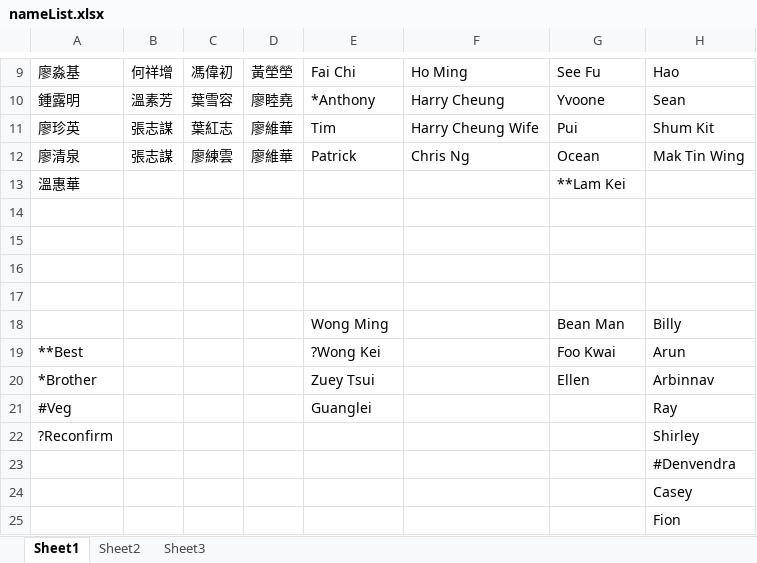
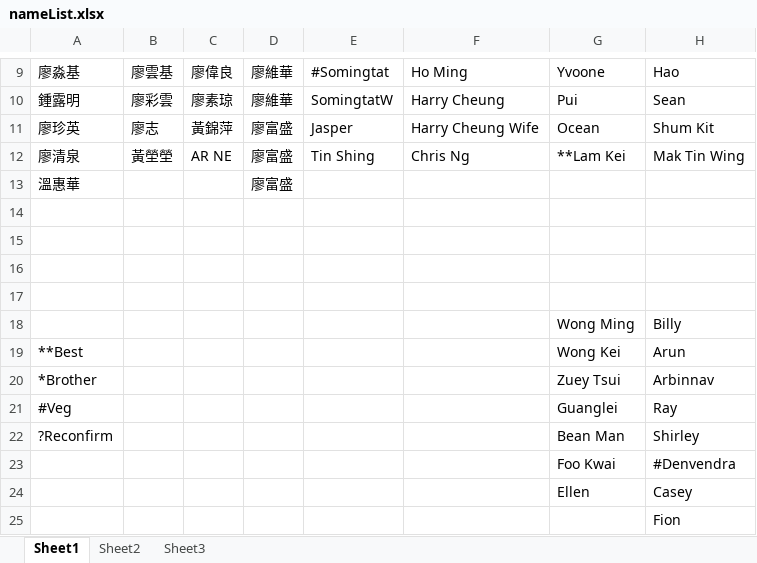
Before and after one commit to kenwkliu/ideas, an Excel workbook: nameList.xlsx, sheet Sheet1, drawn as a sheet; only a part is shown, gaps mark what is left out; values as stored, in another font and other column widths than the file's, no borders; removed rows and columns are numbered as before the commit, all else as after; the diff covers the shown part only; the diff names each change by its address in the sheet, - before the commit and + after, or states it on an @@ line.

```diff
--- a/nameList.xlsx (sheet Sheet1)
+++ b/nameList.xlsx (sheet Sheet1)
-B9: 何祥增
+B9: 廖雲基
-C9: 馮偉初
+C9: 廖偉良
-D9: 黃塋塋
+D9: 廖維華
-E9: Fai Chi
+E9: #Somingtat
-G9: See Fu
+G9: Yvoone
-B10: 溫素芳
+B10: 廖彩雲
-C10: 葉雪容
+C10: 廖素琼
-D10: 廖睦堯
+D10: 廖維華
-E10: *Anthony
+E10: SomingtatW
-G10: Yvoone
+G10: Pui
-B11: 張志謀
+B11: 廖志
-C11: 葉紅志
+C11: 黃錦萍
-D11:D12: 廖維華
+D11:D12: 廖富盛
-E11: Tim
+E11: Jasper
-G11: Pui
+G11: Ocean
-B12: 張志謀
+B12: 黃塋塋
-C12: 廖練雲
+C12: AR NE
-E12: Patrick
+E12: Tin Shing
-G12: Ocean
+G12: **Lam Kei
-D13: (empty)
+D13: 廖富盛
-G13: **Lam Kei
+G13: (empty)
-row 18:  |  |  |  | Wong Ming |  | Bean Man | Billy
+row 18:  |  |  |  |  |  | Wong Ming | Billy
-E19: ?Wong Kei
+E19: (empty)
-G19: Foo Kwai
+G19: Wong Kei
-E20: Zuey Tsui
+E20: (empty)
-G20: Ellen
+G20: Zuey Tsui
-E21: Guanglei
+E21: (empty)
-G21: (empty)
+G21: Guanglei
-G22: (empty)
+G22: Bean Man
-G23: (empty)
+G23: Foo Kwai
-G24: (empty)
+G24: Ellen
```
Also changed, not shown: 29 edited cells elsewhere in this sheet.
